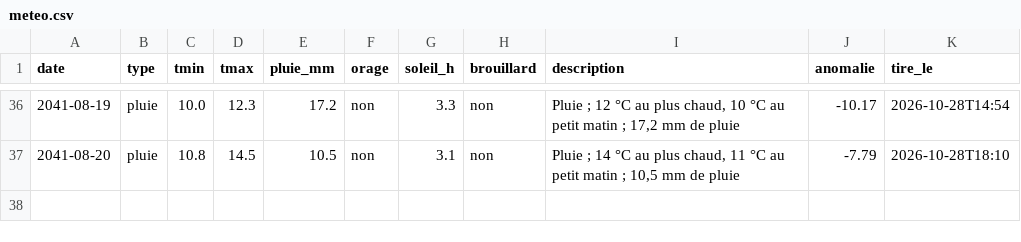
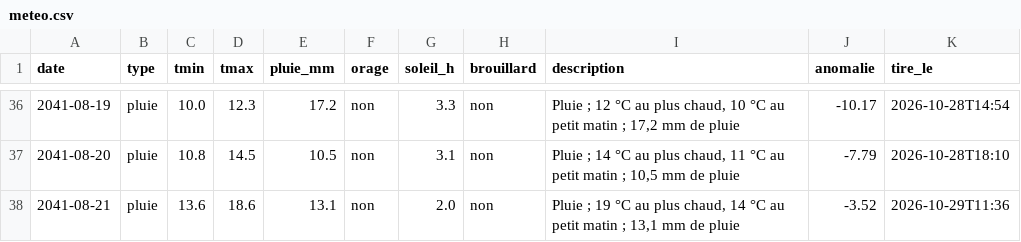
Before and after one commit to ossimiossimiwilliam10-cyber/simulation-william, a CSV file: etat/meteo.csv, drawn as a sheet; only a part is shown, gaps mark what is left out.

```diff
--- a/etat/meteo.csv
+++ b/etat/meteo.csv
@@ -37 +37,2 @@ date;type;tmin;tmax;pluie_mm;orage;soleil_h;brouillard;description;anomalie;tire
 2041-08-20;pluie;10.8;14.5;10.5;non;3.1;non;"Pluie ; 14 °C au plus chaud, 11 °C au petit matin ; 10,5 mm de pluie";-7.79;2026-10-28T18:10
+2041-08-21;pluie;13.6;18.6;13.1;non;2.0;non;"Pluie ; 19 °C au plus chaud, 14 °C au petit matin ; 13,1 mm de pluie";-3.52;2026-10-29T11:36
```
Also changed, not shown: etat/corps.csv, memoire/sessions.csv, 22 other files.
